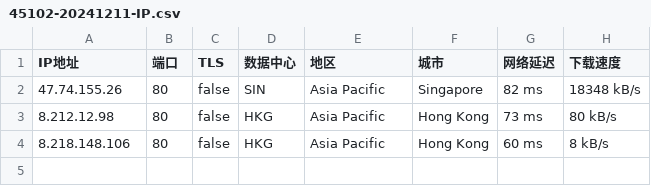
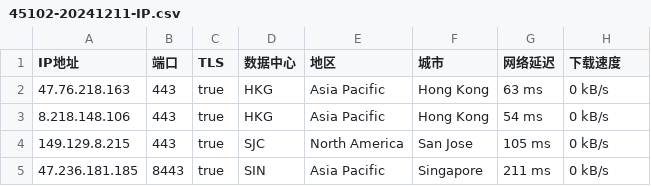
Before and after one commit to CEG1225/test, a CSV file: 45102-20241211-IP.csv, drawn as a sheet.

Commit message:
更新 45102-20241211-IP.csv

```diff
--- a/45102-20241211-IP.csv
+++ b/45102-20241211-IP.csv
@@ -1,4 +1,5 @@
 IP地址,端口,TLS,数据中心,地区,城市,网络延迟,下载速度
-47.74.155.26,80,false,SIN,Asia Pacific,Singapore,82 ms,18348 kB/s
-8.212.12.98,80,false,HKG,Asia Pacific,Hong Kong,73 ms,80 kB/s
-8.218.148.106,80,false,HKG,Asia Pacific,Hong Kong,60 ms,8 kB/s
+47.76.218.163,443,true,HKG,Asia Pacific,Hong Kong,63 ms,0 kB/s
+8.218.148.106,443,true,HKG,Asia Pacific,Hong Kong,54 ms,0 kB/s
+149.129.8.215,443,true,SJC,North America,San Jose,105 ms,0 kB/s
+47.236.181.185,8443,true,SIN,Asia Pacific,Singapore,211 ms,0 kB/s
```
